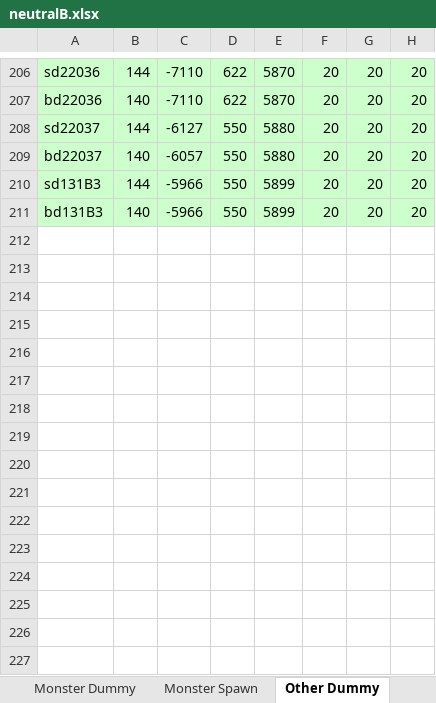
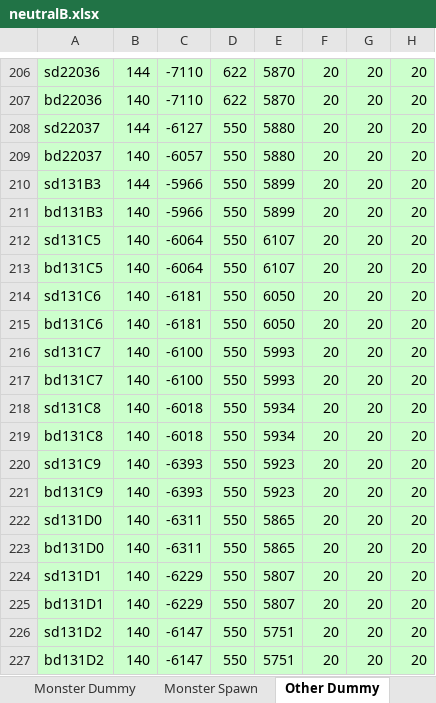
Before and after one commit to juangraydev/nexus-database, an Excel workbook: gu_in/Map.edf/neutralB.xlsx, sheet Other Dummy, drawn as a sheet; only a part is shown, gaps mark what is left out; values as stored, in another font and other column widths than the file's, no borders; the diff names each change by its address in the sheet, - before the commit and + after, or states it on an @@ line.

```diff
--- a/gu_in/Map.edf/neutralB.xlsx (sheet Other Dummy)
+++ b/gu_in/Map.edf/neutralB.xlsx (sheet Other Dummy)
+row 212: sd131C5 | 140 | -6064 | 550 | 6107 | 20 | 20 | 20
+row 213: bd131C5 | 140 | -6064 | 550 | 6107 | 20 | 20 | 20
+row 214: sd131C6 | 140 | -6181 | 550 | 6050 | 20 | 20 | 20
+row 215: bd131C6 | 140 | -6181 | 550 | 6050 | 20 | 20 | 20
+row 216: sd131C7 | 140 | -6100 | 550 | 5993 | 20 | 20 | 20
+row 217: bd131C7 | 140 | -6100 | 550 | 5993 | 20 | 20 | 20
+row 218: sd131C8 | 140 | -6018 | 550 | 5934 | 20 | 20 | 20
+row 219: bd131C8 | 140 | -6018 | 550 | 5934 | 20 | 20 | 20
+row 220: sd131C9 | 140 | -6393 | 550 | 5923 | 20 | 20 | 20
+row 221: bd131C9 | 140 | -6393 | 550 | 5923 | 20 | 20 | 20
+row 222: sd131D0 | 140 | -6311 | 550 | 5865 | 20 | 20 | 20
+row 223: bd131D0 | 140 | -6311 | 550 | 5865 | 20 | 20 | 20
+row 224: sd131D1 | 140 | -6229 | 550 | 5807 | 20 | 20 | 20
+row 225: bd131D1 | 140 | -6229 | 550 | 5807 | 20 | 20 | 20
+row 226: sd131D2 | 140 | -6147 | 550 | 5751 | 20 | 20 | 20
+row 227: bd131D2 | 140 | -6147 | 550 | 5751 | 20 | 20 | 20
```
Also changed, not shown: 3 other files.
